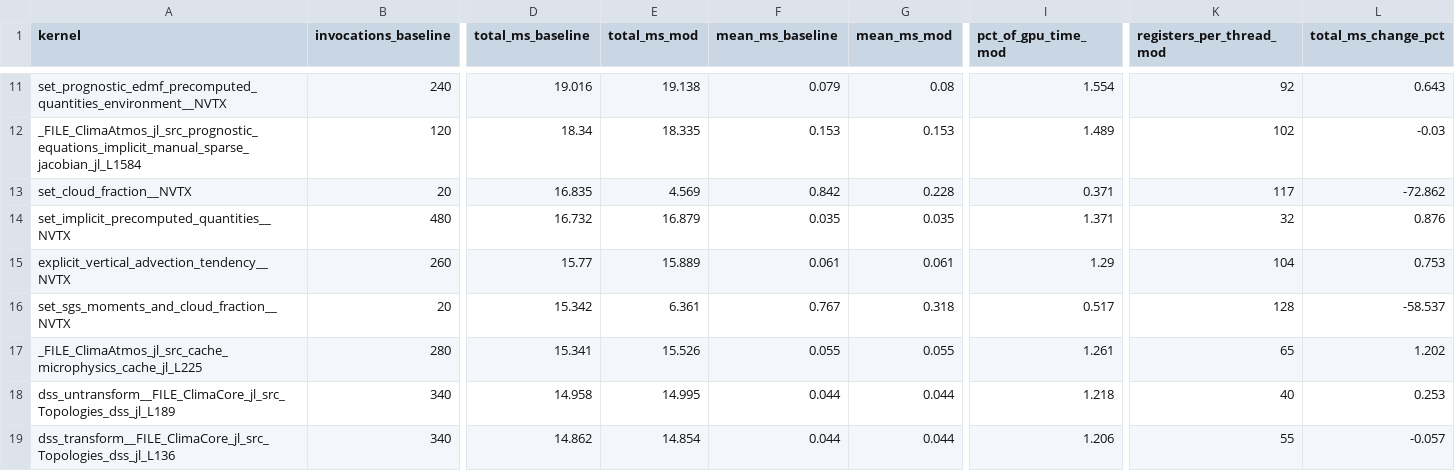
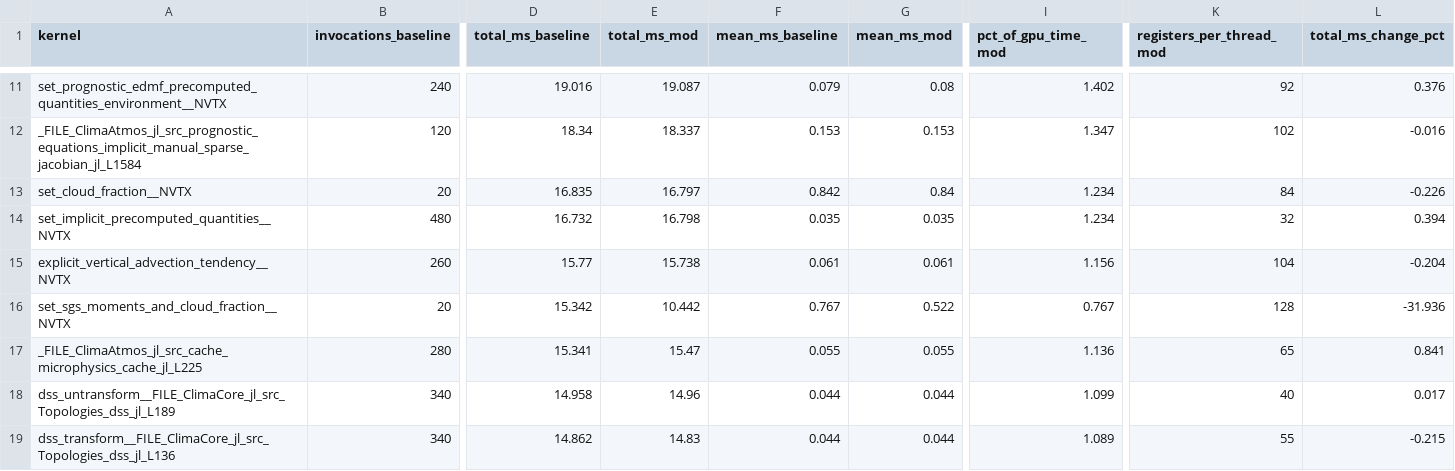
Before and after one commit to petebachant/clima-gpu-profiling, a CSV file: results/top-kernels.csv, drawn as a sheet; only a part is shown, gaps mark what is left out; the diff covers the shown part only; the diff names each change by its address in the sheet, - before the commit and + after, or states it on an @@ line.

```diff
--- a/results/top-kernels.csv
+++ b/results/top-kernels.csv
-E11 (total_ms_mod): 19.138
+E11 (total_ms_mod): 19.087
-I11 (pct_of_gpu_time_mod): 1.554
+I11 (pct_of_gpu_time_mod): 1.402
-L11 (total_ms_change_pct): 0.643
+L11 (total_ms_change_pct): 0.376
-E12 (total_ms_mod): 18.335
+E12 (total_ms_mod): 18.337
-I12 (pct_of_gpu_time_mod): 1.489
+I12 (pct_of_gpu_time_mod): 1.347
-L12 (total_ms_change_pct): -0.03
+L12 (total_ms_change_pct): -0.016
-E13 (total_ms_mod): 4.569
+E13 (total_ms_mod): 16.797
-G13 (mean_ms_mod): 0.228
+G13 (mean_ms_mod): 0.84
-I13 (pct_of_gpu_time_mod): 0.371
+I13 (pct_of_gpu_time_mod): 1.234
-K13 (registers_per_thread_mod): 117
+K13 (registers_per_thread_mod): 84
-L13 (total_ms_change_pct): -72.862
+L13 (total_ms_change_pct): -0.226
-E14 (total_ms_mod): 16.879
+E14 (total_ms_mod): 16.798
-I14 (pct_of_gpu_time_mod): 1.371
+I14 (pct_of_gpu_time_mod): 1.234
-L14 (total_ms_change_pct): 0.876
+L14 (total_ms_change_pct): 0.394
-E15 (total_ms_mod): 15.889
+E15 (total_ms_mod): 15.738
-I15 (pct_of_gpu_time_mod): 1.29
+I15 (pct_of_gpu_time_mod): 1.156
-L15 (total_ms_change_pct): 0.753
+L15 (total_ms_change_pct): -0.204
-E16 (total_ms_mod): 6.361
+E16 (total_ms_mod): 10.442
-G16 (mean_ms_mod): 0.318
+G16 (mean_ms_mod): 0.522
-I16 (pct_of_gpu_time_mod): 0.517
+I16 (pct_of_gpu_time_mod): 0.767
-L16 (total_ms_change_pct): -58.537
+L16 (total_ms_change_pct): -31.936
-E17 (total_ms_mod): 15.526
+E17 (total_ms_mod): 15.47
-I17 (pct_of_gpu_time_mod): 1.261
+I17 (pct_of_gpu_time_mod): 1.136
-L17 (total_ms_change_pct): 1.202
+L17 (total_ms_change_pct): 0.841
-E18 (total_ms_mod): 14.995
+E18 (total_ms_mod): 14.96
-I18 (pct_of_gpu_time_mod): 1.218
+I18 (pct_of_gpu_time_mod): 1.099
-L18 (total_ms_change_pct): 0.253
+L18 (total_ms_change_pct): 0.017
-E19 (total_ms_mod): 14.854
+E19 (total_ms_mod): 14.83
-I19 (pct_of_gpu_time_mod): 1.206
+I19 (pct_of_gpu_time_mod): 1.089
-L19 (total_ms_change_pct): -0.057
+L19 (total_ms_change_pct): -0.215
```
Also changed, not shown: 38 edited cells elsewhere in this file, 17 other files.
